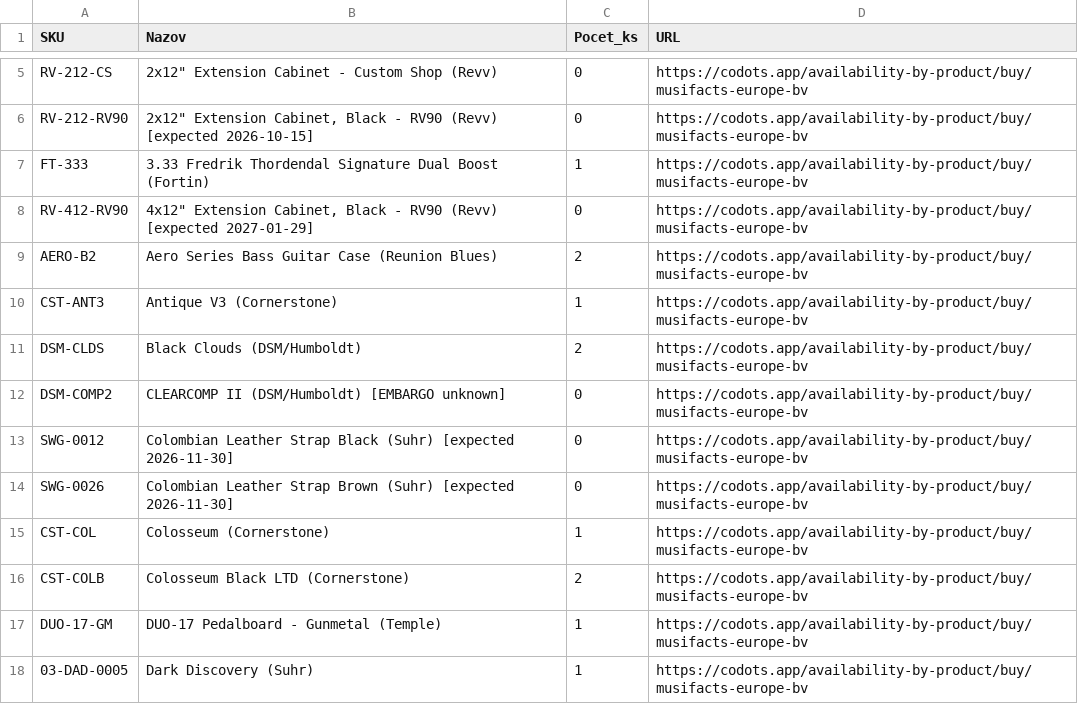
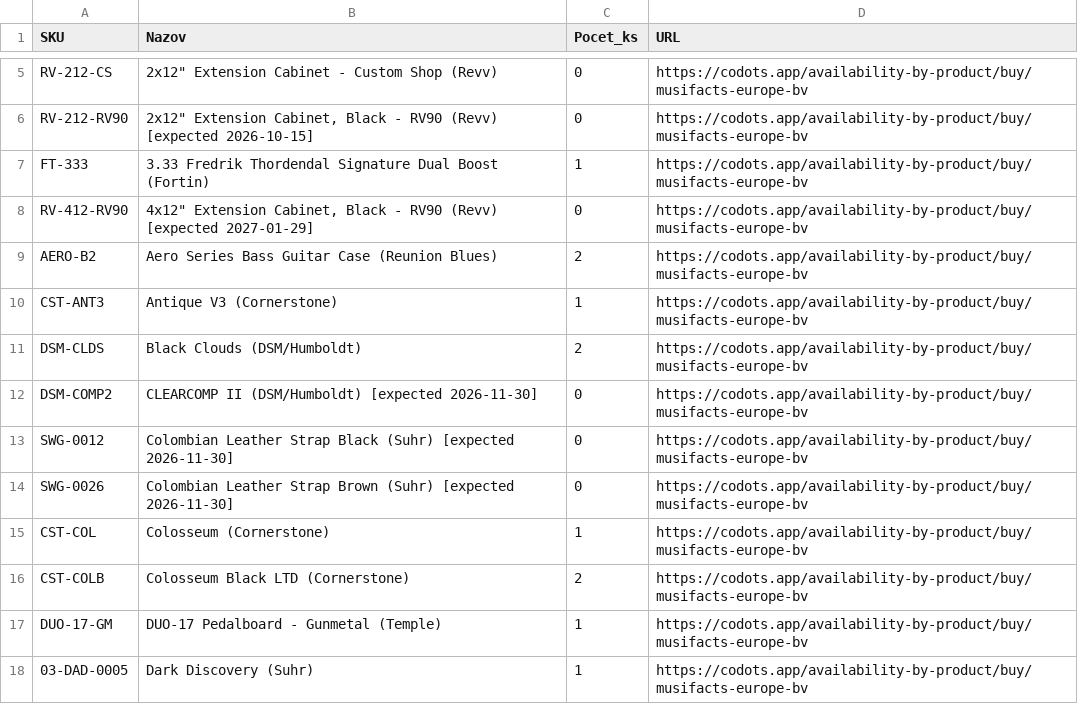
Before and after one commit to AlL4music/Imusic, a CSV file: stock/musifacts_sklad.csv, drawn as a sheet; only a part is shown, gaps mark what is left out.

```diff
--- a/stock/musifacts_sklad.csv
+++ b/stock/musifacts_sklad.csv
@@ -11,3 +11,3 @@ CST-ANT3;Antique V3 (Cornerstone);1;https://codots.app/availability-by-product/b
 DSM-CLDS;Black Clouds (DSM/Humboldt);2;https://codots.app/availability-by-product/buy/musifacts-europe-bv
-DSM-COMP2;CLEARCOMP II (DSM/Humboldt) [EMBARGO unknown];0;https://codots.app/availability-by-product/buy/musifacts-europe-bv
+DSM-COMP2;CLEARCOMP II (DSM/Humboldt) [expected 2026-11-30];0;https://codots.app/availability-by-product/buy/musifacts-europe-bv
 SWG-0012;Colombian Leather Strap Black (Suhr) [expected 2026-11-30];0;https://codots.app/availability-by-product/buy/musifacts-europe-bv
```
Also changed, not shown: stock/3dmx_sklad.csv, stock/alexim_sklad.csv, 10 other files.
